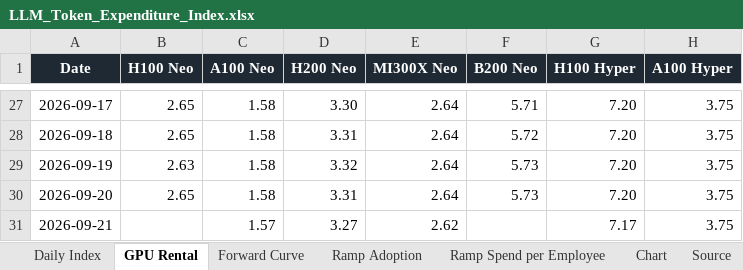
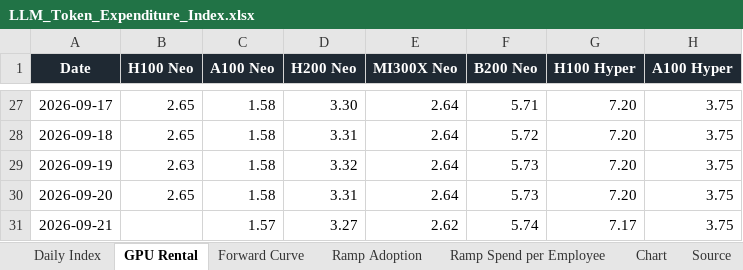
Before and after one commit to xcidjazz/silicon-data-tracker, an Excel workbook: LLM_Token_Expenditure_Index.xlsx, sheet GPU Rental, drawn as a sheet; only a part is shown, gaps mark what is left out; values as stored, in another font and other column widths than the file's, no borders; the diff names each change by its address in the sheet, - before the commit and + after, or states it on an @@ line.

```diff
--- a/LLM_Token_Expenditure_Index.xlsx (sheet GPU Rental)
+++ b/LLM_Token_Expenditure_Index.xlsx (sheet GPU Rental)
-F31 (B200 Neo): (empty)
+F31 (B200 Neo): 5.74
```
Also changed, not shown: sheet Source, 1 other file.
